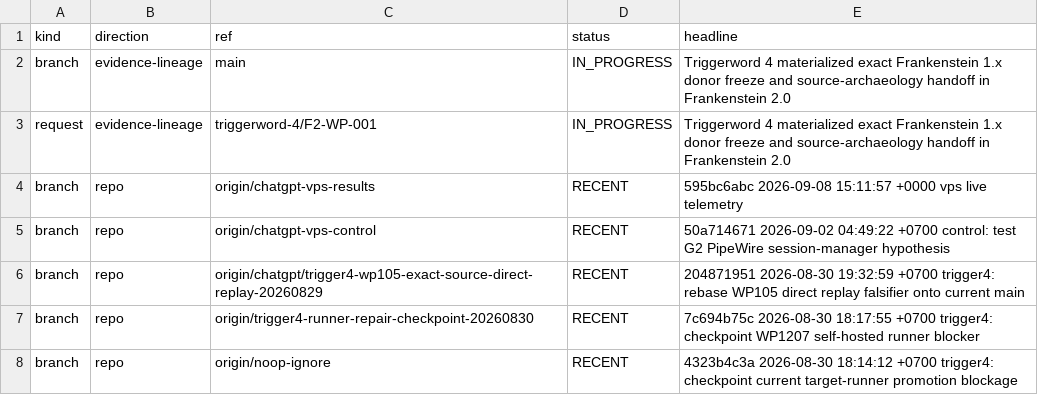
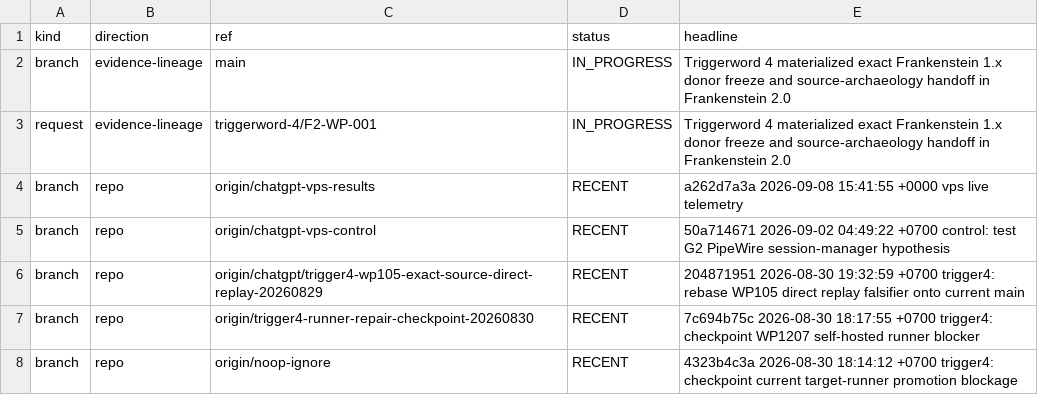
Before and after one commit to gschaidergabriel/Cognitive-devmachine, a TSV file: research_entity/00_CURRENT/ACTIVE.tsv, drawn as a sheet; only a part is shown.

Commit message:
current: refresh token-efficient research state [skip ci]

```diff
--- a/research_entity/00_CURRENT/ACTIVE.tsv
+++ b/research_entity/00_CURRENT/ACTIVE.tsv
@@ -3,3 +3,3 @@ branch	evidence-lineage	main	IN_PROGRESS	Triggerword 4 materialized exact Franke
 request	evidence-lineage	triggerword-4/F2-WP-001	IN_PROGRESS	Triggerword 4 materialized exact Frankenstein 1.x donor freeze and source-archaeology handoff in Frankenstein 2.0
-branch	repo	origin/chatgpt-vps-results	RECENT	595bc6abc 2026-09-08 15:11:57 +0000 vps live telemetry
+branch	repo	origin/chatgpt-vps-results	RECENT	a262d7a3a 2026-09-08 15:41:55 +0000 vps live telemetry
 branch	repo	origin/chatgpt-vps-control	RECENT	50a714671 2026-09-02 04:49:22 +0700 control: test G2 PipeWire session-manager hypothesis
```
Also changed, not shown: research_entity/00_CURRENT/RECENT.tsv, 15 other files.
